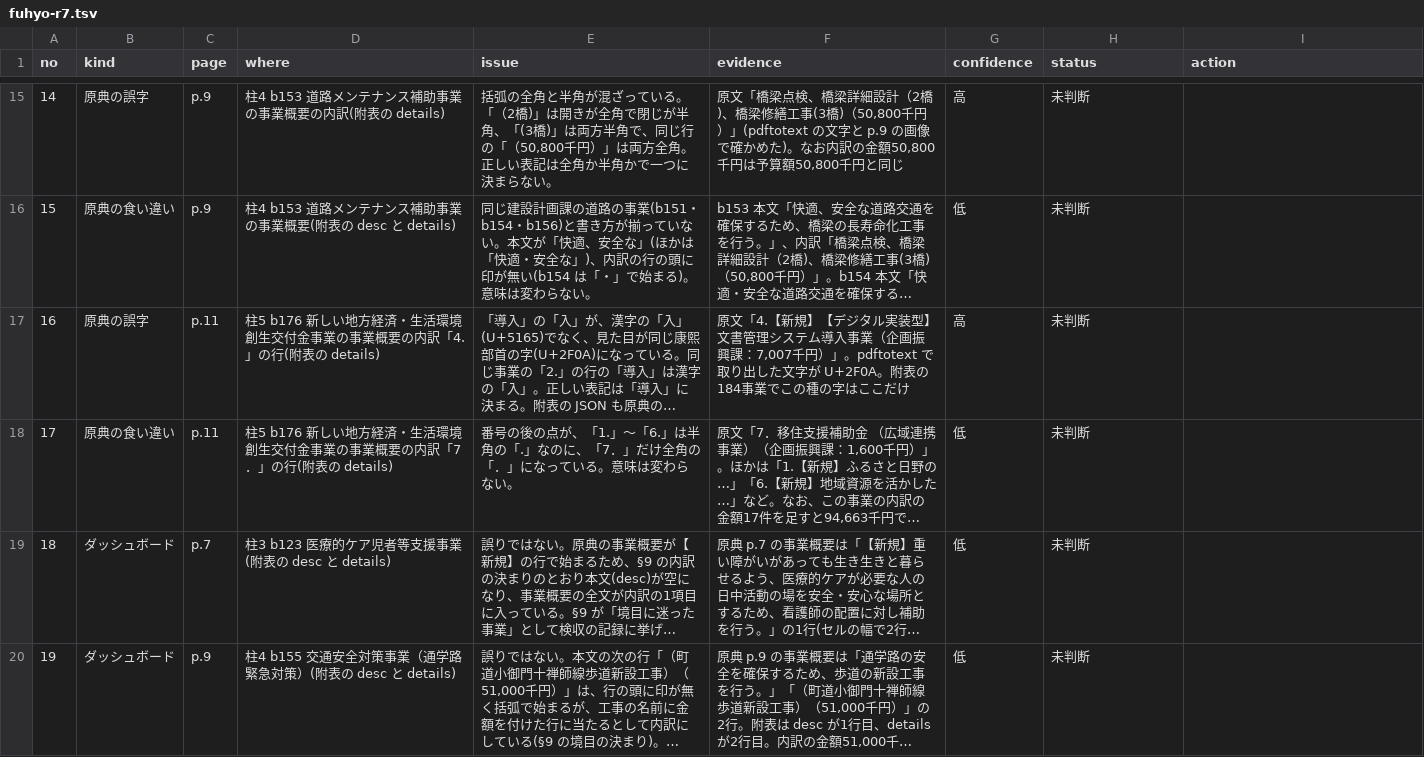
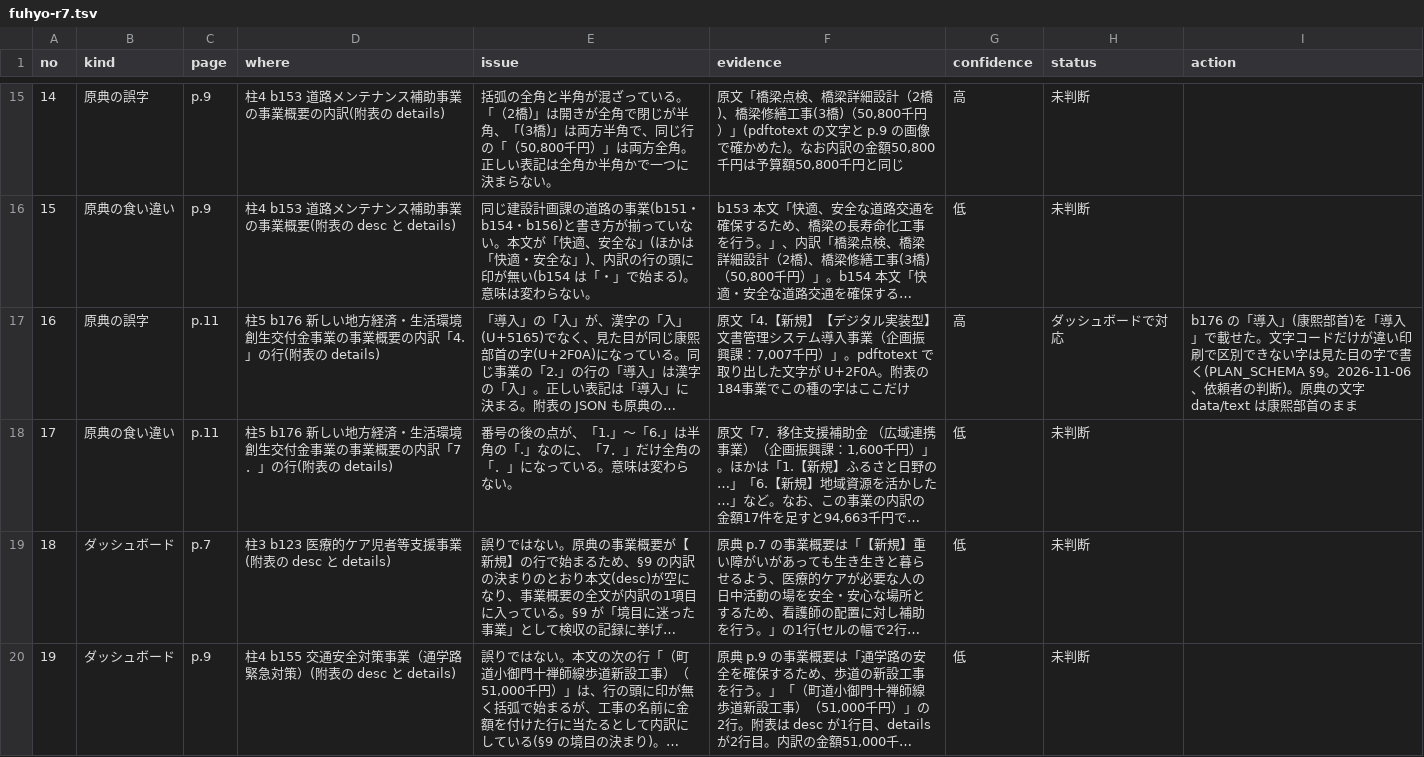
Before and after one commit to kken78/shiga-hino-plans, a TSV file: data/source_issues/fuhyo-r7.tsv, drawn as a sheet; only a part is shown, gaps mark what is left out; long unchanged cells end in …; the diff names each change by its address in the sheet, - before the commit and + after, or states it on an @@ line.

Commit message:
附表: 文字コードだけが違い印刷で区別できない字を見た目の字で書く決まりを PLAN_SCHEMA §9 に足し、3か所を直す
- §9 の表記の決まりに例外を足す(二ホンザル→ニホンザル、⼊→入、Ⅴ→V の類。source_issues に記録する)
- fuhyo-r5 b048「Ⅴベルト」、fuhyo-r6 b064「二ホンザル」「二ホンジカ」、fuhyo-r7 b176「導⼊」を直す
- 段3の記録 fuhyo-r5 No.7・fuhyo-r6 No.4・fuhyo-r7 No.16 をダッシュボードで対応にする
- §9 の「令和7年度以前の附表は持たない」を改め、令和3〜8年度を持つことと、年度をまたぐ対応は hino-ronten に置くことを書く(hino-ronten DESIGN.md ADR-33)

```diff
--- a/data/source_issues/fuhyo-r7.tsv
+++ b/data/source_issues/fuhyo-r7.tsv
-H17 (status): 未判断
+H17 (status): ダッシュボードで対応
-I17 (action): (empty)
+I17 (action): b176 の「導⼊」(康熙部首)を「導入」で載せた。文字コードだけが違い印刷で区別できない字は見た目の字で書く(PLAN_SCHEMA §9。2026-11-06、依頼者の判断)。原典の文字 data/text は康熙部首のまま
```
Also changed, not shown: data/source_issues/fuhyo-r5.tsv, data/source_issues/fuhyo-r6.tsv, 4 other files.
